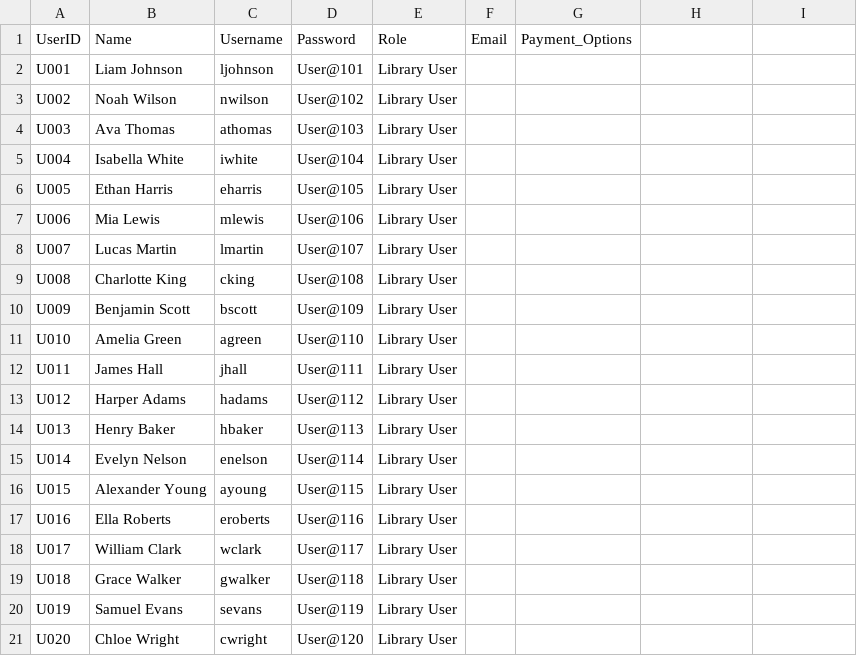
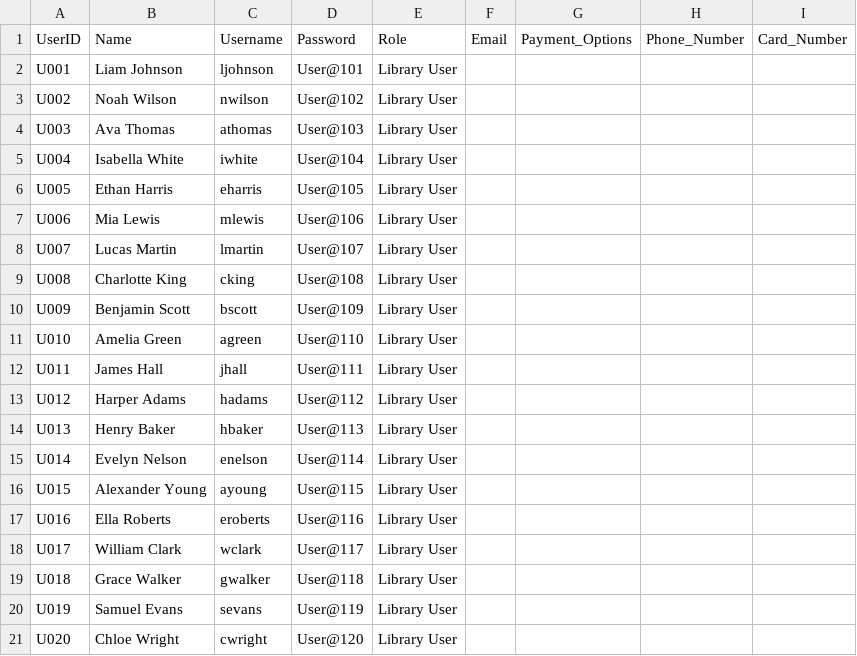
Before and after one commit to pdfrick-del/Brugg---Team-D, a CSV file: Library_User_Login_data.csv, drawn as a sheet.

Commit message:
Add phone number and card number fields to user login data; enhance user account creation process

```diff
--- a/Library_User_Login_data.csv
+++ b/Library_User_Login_data.csv
@@ -1,2 +1,2 @@
-UserID,Name,Username,Password,Role,Email,Payment_Options
+UserID,Name,Username,Password,Role,Email,Payment_Options,Phone_Number,Card_Number
 U001,Liam Johnson,ljohnson,User@101,Library User
```
Also changed, not shown: 1 other file.
